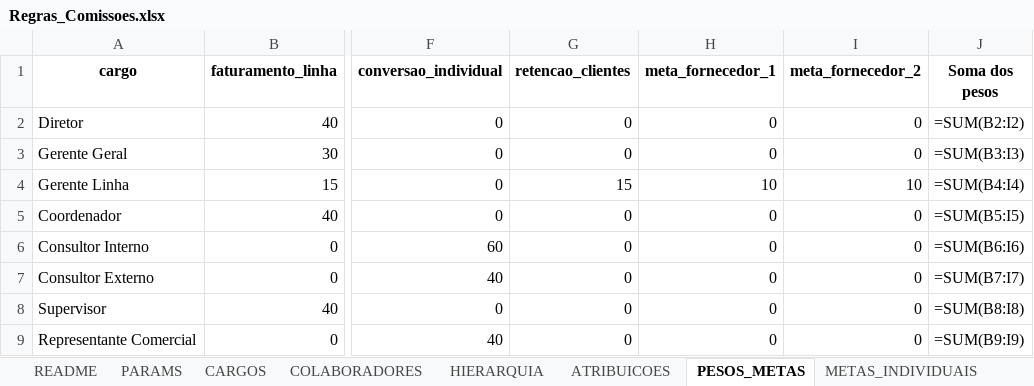
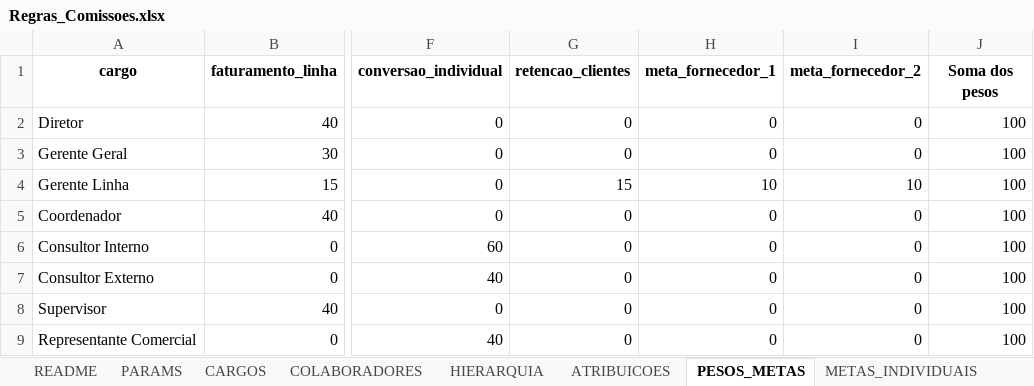
Before and after one commit to tiago-cappi/robo-comissoes, an Excel workbook: Regras_Comissoes.xlsx, sheet PESOS_METAS, drawn as a sheet; only a part is shown, gaps mark what is left out; values as stored, in another font and other column widths than the file's, no borders; formulas without a stored value are shown as written; conditional formats not drawn; the diff names each change by its address in the sheet, - before the commit and + after, or states it on an @@ line.

```diff
--- a/Regras_Comissoes.xlsx (sheet PESOS_METAS)
+++ b/Regras_Comissoes.xlsx (sheet PESOS_METAS)
-J2 (Soma dos pesos): =SUM(B2:I2)
+J2 (Soma dos pesos): 100
-J3 (Soma dos pesos): =SUM(B3:I3)
+J3 (Soma dos pesos): 100
-J4 (Soma dos pesos): =SUM(B4:I4)
+J4 (Soma dos pesos): 100
-J5 (Soma dos pesos): =SUM(B5:I5)
+J5 (Soma dos pesos): 100
-J6 (Soma dos pesos): =SUM(B6:I6)
+J6 (Soma dos pesos): 100
-J7 (Soma dos pesos): =SUM(B7:I7)
+J7 (Soma dos pesos): 100
-J8 (Soma dos pesos): =SUM(B8:I8)
+J8 (Soma dos pesos): 100
-J9 (Soma dos pesos): =SUM(B9:I9)
+J9 (Soma dos pesos): 100
```
Also changed, not shown: sheet ATRIBUICOES, Analise_Comercial_Completa.xlsx, Conversões.xlsx, 33 other files.
